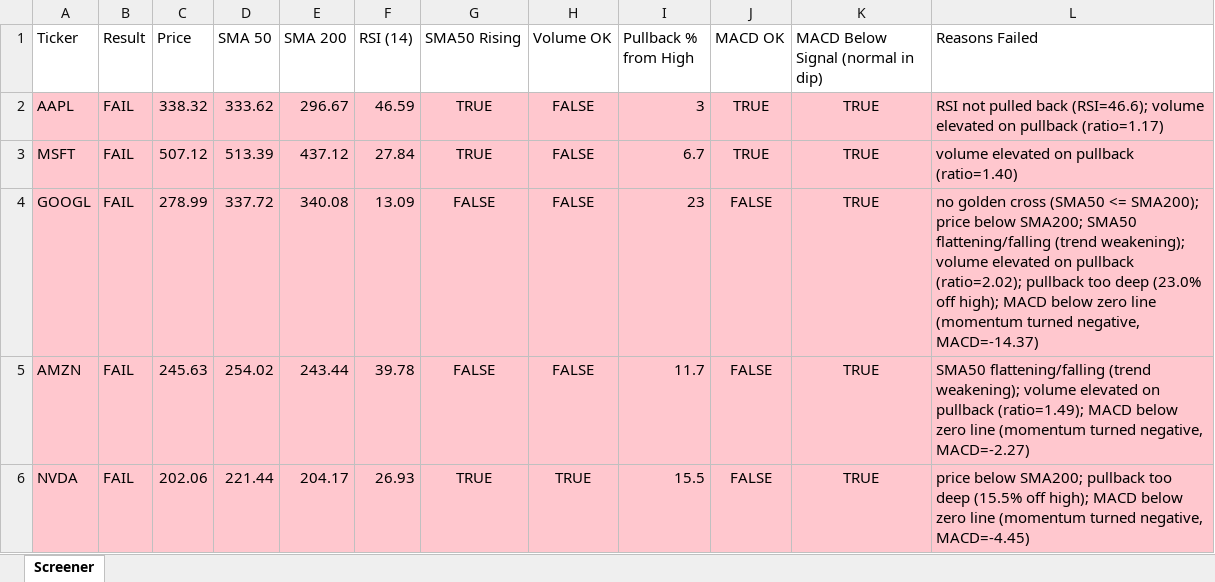
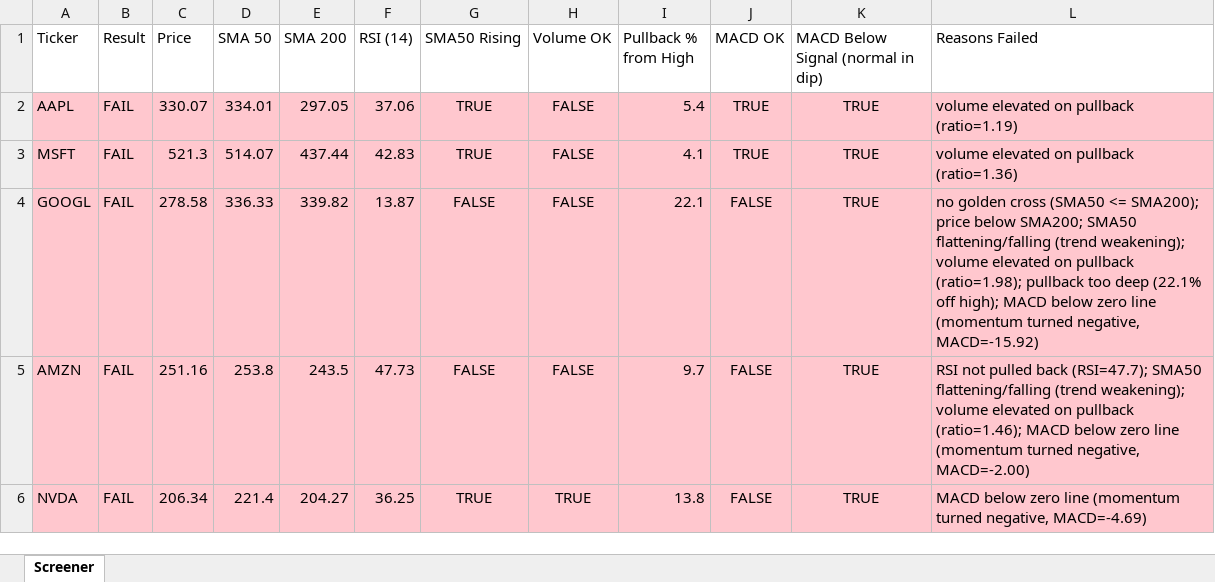
Before and after one commit to Spiky0315/Stock-screener, an Excel workbook: Output/screener_results.xlsx, sheet Screener, drawn as a sheet; only a part is shown; values as stored, in another font and other column widths than the file's, no borders; the diff covers the shown part only; the diff names each change by its address in the sheet, - before the commit and + after, or states it on an @@ line.

```diff
--- a/Output/screener_results.xlsx (sheet Screener)
+++ b/Output/screener_results.xlsx (sheet Screener)
-C2 (Price): 338.32
+C2 (Price): 330.07
-D2 (SMA 50): 333.62
+D2 (SMA 50): 334.01
-E2 (SMA 200): 296.67
+E2 (SMA 200): 297.05
-F2 (RSI (14)): 46.59
+F2 (RSI (14)): 37.06
-I2 (Pullback % from High): 3
+I2 (Pullback % from High): 5.4
-L2 (Reasons Failed): RSI not pulled back (RSI=46.6); volume elevated on pullback (ratio=1.17)
+L2 (Reasons Failed): volume elevated on pullback (ratio=1.19)
-C3 (Price): 507.12
+C3 (Price): 521.3
-D3 (SMA 50): 513.39
+D3 (SMA 50): 514.07
-E3 (SMA 200): 437.12
+E3 (SMA 200): 437.44
-F3 (RSI (14)): 27.84
+F3 (RSI (14)): 42.83
-I3 (Pullback % from High): 6.7
+I3 (Pullback % from High): 4.1
-L3 (Reasons Failed): volume elevated on pullback (ratio=1.40)
+L3 (Reasons Failed): volume elevated on pullback (ratio=1.36)
-C4 (Price): 278.99
+C4 (Price): 278.58
-D4 (SMA 50): 337.72
+D4 (SMA 50): 336.33
-E4 (SMA 200): 340.08
+E4 (SMA 200): 339.82
-F4 (RSI (14)): 13.09
+F4 (RSI (14)): 13.87
-I4 (Pullback % from High): 23
+I4 (Pullback % from High): 22.1
-L4 (Reasons Failed): …on pullback (ratio=2.02); pullback too deep (23.0% off high); MACD below zero line (momentum turned negative, MACD=-14.37)
+L4 (Reasons Failed): …on pullback (ratio=1.98); pullback too deep (22.1% off high); MACD below zero line (momentum turned negative, MACD=-15.92)
-C5 (Price): 245.63
+C5 (Price): 251.16
-D5 (SMA 50): 254.02
+D5 (SMA 50): 253.8
-E5 (SMA 200): 243.44
+E5 (SMA 200): 243.5
-F5 (RSI (14)): 39.78
+F5 (RSI (14)): 47.73
-I5 (Pullback % from High): 11.7
+I5 (Pullback % from High): 9.7
-L5 (Reasons Failed): SMA50 flattening/falling (trend weakening); volume elevated on pullback (ratio=1.49); MACD below zero line (momentum turned negative, MACD=-2.27)
+L5 (Reasons Failed): RSI not pulled back (RSI=47.7); SMA50 flattening/falling (trend weakening); volume elevated on pullback (ratio=1.46); MACD below zero line (momentum turned negative, MACD=-2.00)
-C6 (Price): 202.06
+C6 (Price): 206.34
-D6 (SMA 50): 221.44
+D6 (SMA 50): 221.4
-E6 (SMA 200): 204.17
+E6 (SMA 200): 204.27
-F6 (RSI (14)): 26.93
+F6 (RSI (14)): 36.25
-I6 (Pullback % from High): 15.5
+I6 (Pullback % from High): 13.8
-L6 (Reasons Failed): price below SMA200; pullback too deep (15.5% off high); MACD below zero line (momentum turned negative, MACD=-4.45)
+L6 (Reasons Failed): MACD below zero line (momentum turned negative, MACD=-4.69)
```
Also changed, not shown: 13 edited cells elsewhere in this sheet.
